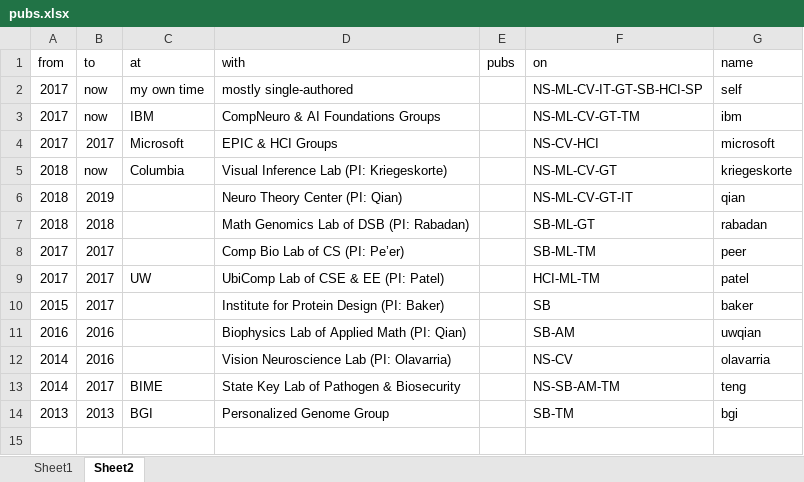
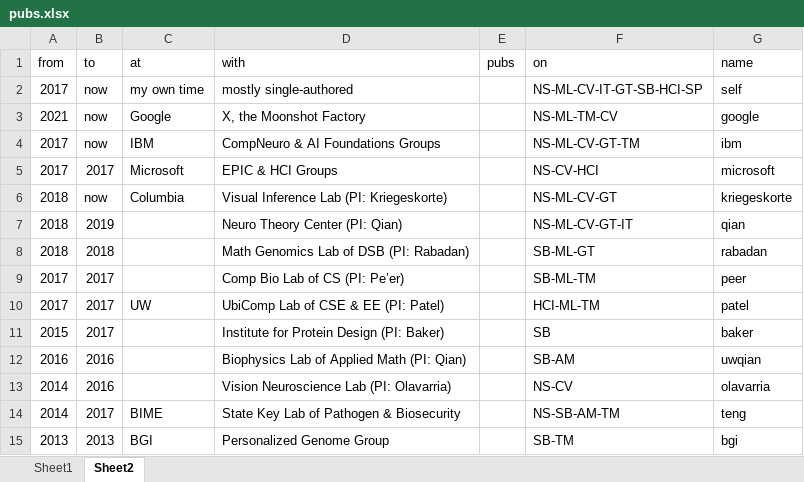
Before and after one commit to doerbeta/doerbeta.github.io, an Excel workbook: data/pubs.xlsx, sheet Sheet2, drawn as a sheet; values as stored, in another font and other column widths than the file's, no borders; the diff names each change by its address in the sheet, - before the commit and + after, or states it on an @@ line.

```diff
--- a/data/pubs.xlsx (sheet Sheet2)
+++ b/data/pubs.xlsx (sheet Sheet2)
+row 3: 2021 | now | Google | X, the Moonshot Factory |  | NS-ML-TM-CV | google
```
Also changed, not shown: sheet Sheet1, 2 other files.
